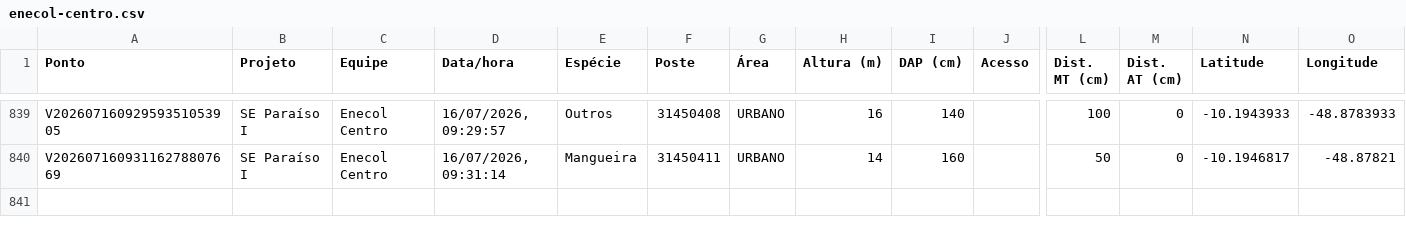
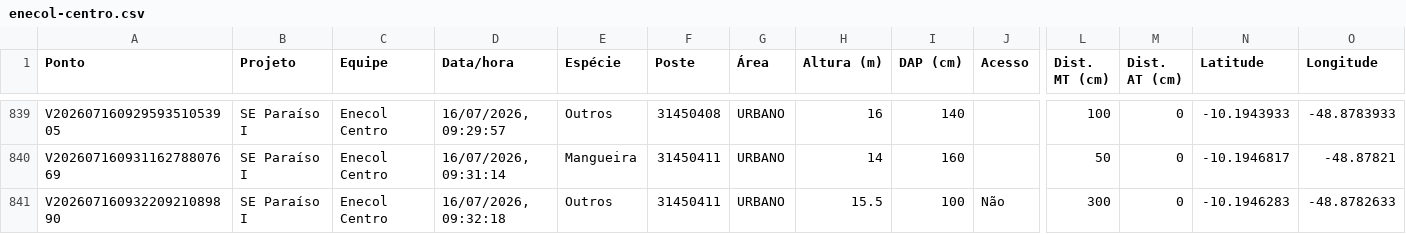
Before and after one commit to LGRSV/vera-vegetacao, a CSV file: exportacoes/enecol-centro.csv, drawn as a sheet; only a part is shown, gaps mark what is left out; rows hold the shown columns only; the diff names each change by its address in the sheet, - before the commit and + after, or states it on an @@ line.

```diff
--- a/exportacoes/enecol-centro.csv
+++ b/exportacoes/enecol-centro.csv
+row 841: V20260716093220921089890 | SE Paraíso I | Enecol Centro | 16/07/2026, 09:32:18 | Outros | 31450411 | URBANO | 15.5 | 100 | Não | 300 | 0 | -10.1946283 | -48.8782633
```
Also changed, not shown: exportacoes/projetos/se-paraiso-i/pontos.csv, 1 other file.
